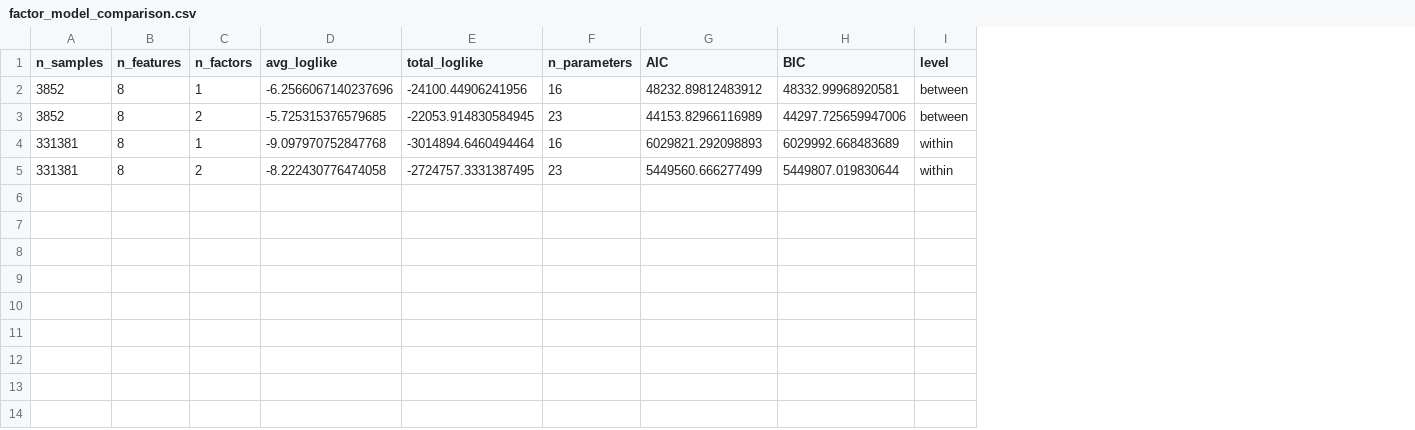
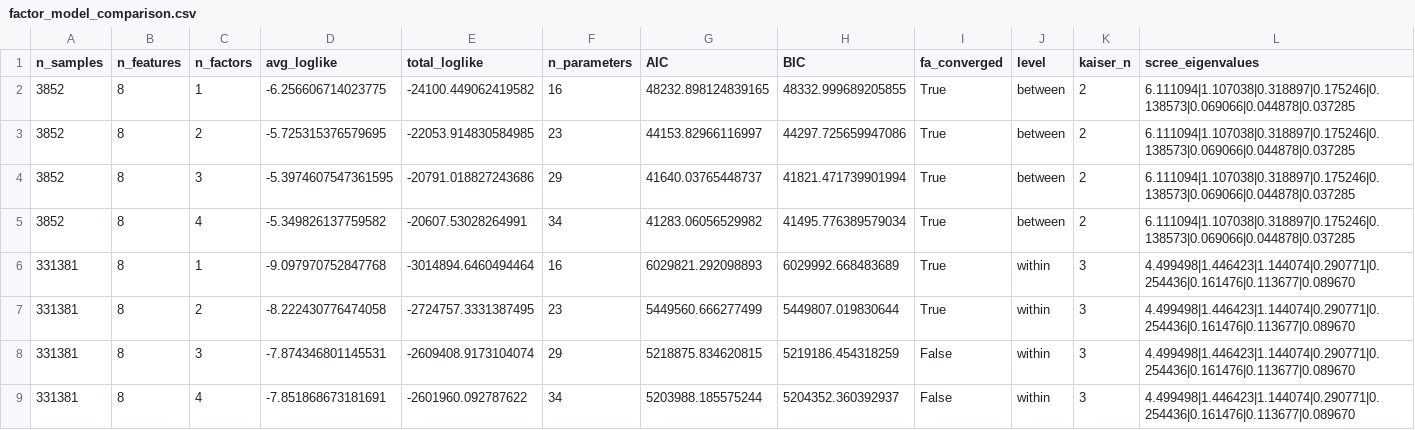
Before and after one commit to HarperLi680/knowledge-tracing-main, a CSV file: output/factor_analysis/factor_model_comparison.csv, drawn as a sheet; addresses are those after the commit; the diff names each change by its address in the sheet, - before the commit and + after, or states it on an @@ line.

```diff
--- a/output/factor_analysis/factor_model_comparison.csv
+++ b/output/factor_analysis/factor_model_comparison.csv
+column I (fa_converged), rows 2-3: True | True; rows 6-7: True | True
+column K (kaiser_n), rows 2-3: 2 | 2; rows 6-7: 3 | 3
+column L (scree_eigenvalues), rows 2-3: 6.111094|1.107038|0.318897|0.175246|0.138573|0.069066|0.044878|0.037285 | 6.111094|1.107038|0.318897|0.175246|0.138573|0.069066|0.044878|0.037285; rows 6-7: 4.499498|1.446423|1.144074|0.290771|0.254436|0.161476|0.113677|0.089670 | 4.499498|1.446423|1.144074|0.290771|0.254436|0.161476|0.113677|0.089670
-D2 (avg_loglike): -6.2566067140237696
+D2 (avg_loglike): -6.256606714023775
-E2 (total_loglike): -24100.44906241956
+E2 (total_loglike): -24100.449062419582
-G2 (AIC): 48232.89812483912
+G2 (AIC): 48232.898124839165
-H2 (BIC): 48332.99968920581
+H2 (BIC): 48332.999689205855
-D3 (avg_loglike): -5.725315376579685
+D3 (avg_loglike): -5.725315376579695
-E3 (total_loglike): -22053.914830584945
+E3 (total_loglike): -22053.914830584985
-G3 (AIC): 44153.82966116989
+G3 (AIC): 44153.82966116997
-H3 (BIC): 44297.725659947006
+H3 (BIC): 44297.725659947086
+row 4: 3852 | 8 | 3 | -5.3974607547361595 | -20791.018827243686 | 29 | 41640.03765448737 | 41821.471739901994 | True | between | 2 | 6.111094|1.107038|0.318897|0.175246|0.138573|0.069066|0.044878|0.037285
+row 5: 3852 | 8 | 4 | -5.349826137759582 | -20607.53028264991 | 34 | 41283.06056529982 | 41495.776389579034 | True | between | 2 | 6.111094|1.107038|0.318897|0.175246|0.138573|0.069066|0.044878|0.037285
+row 8: 331381 | 8 | 3 | -7.874346801145531 | -2609408.9173104074 | 29 | 5218875.834620815 | 5219186.454318259 | False | within | 3 | 4.499498|1.446423|1.144074|0.290771|0.254436|0.161476|0.113677|0.089670
+row 9: 331381 | 8 | 4 | -7.851868673181691 | -2601960.092787622 | 34 | 5203988.185575244 | 5204352.360392937 | False | within | 3 | 4.499498|1.446423|1.144074|0.290771|0.254436|0.161476|0.113677|0.089670
```
Also changed, not shown: output/factor_analysis/between_correlation_matrix.csv, output/factor_analysis/between_factor_loadings2.csv, 9 other files.
